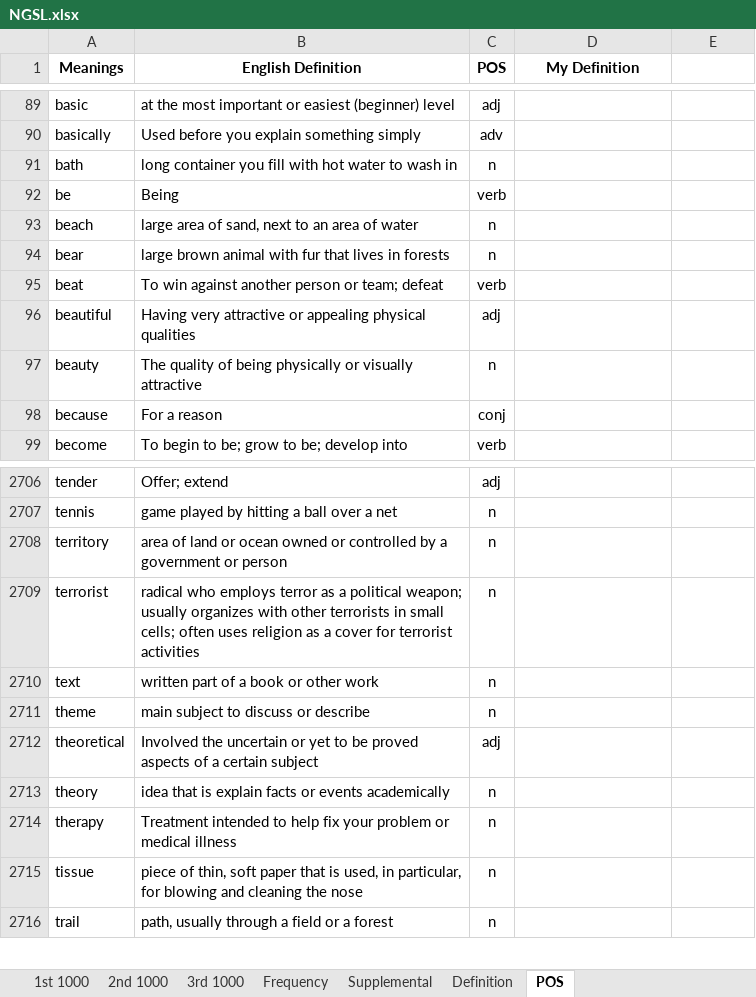
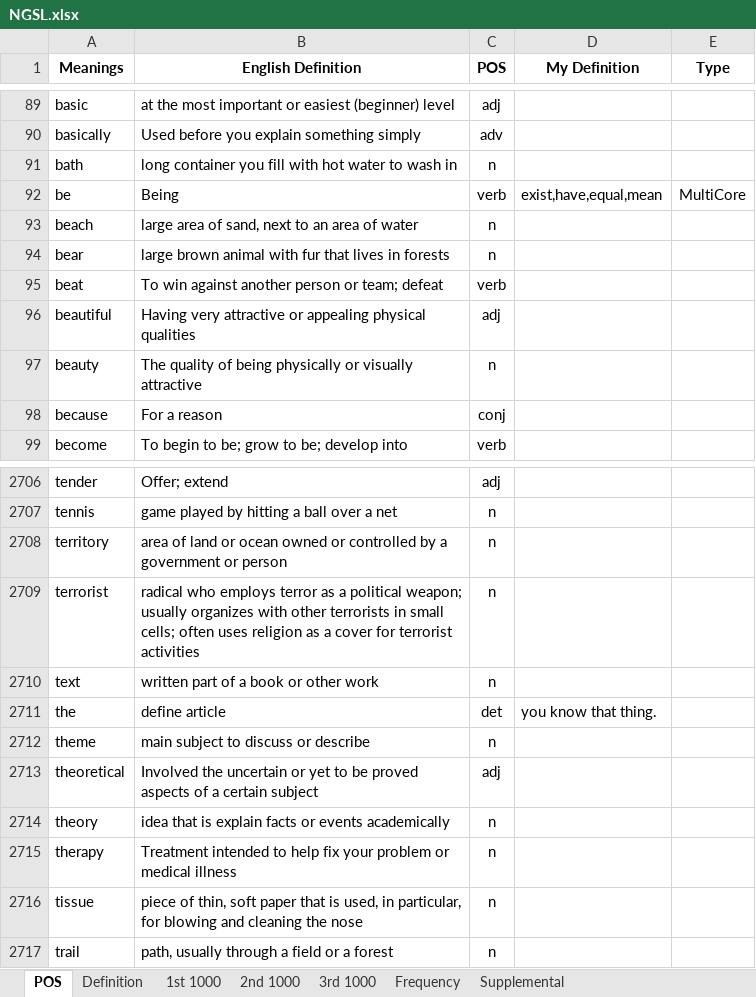
Before and after one commit to chang8026/KidultEnglish, an Excel workbook: NGSL.xlsx, sheet POS, drawn as a sheet; only a part is shown, gaps mark what is left out; values as stored, in another font and other column widths than the file's, no borders; the diff names each change by its address in the sheet, - before the commit and + after, or states it on an @@ line.

Commit message:
MultiCore, SingleCore 단어구분 추가

```diff
--- a/NGSL.xlsx (sheet POS)
+++ b/NGSL.xlsx (sheet POS)
@@ sheet tab order changed: POS | Definition | 1st 1000 | 2nd 1000 | 3rd 1000 | Frequency | Supplemental @@
-E1: (empty)
+E1: Type
-D92 (My Definition): (empty)
+D92 (My Definition): exist,have,equal,mean
-E92 (Type): (empty)
+E92 (Type): MultiCore
+row 2711: the | define article | det | you know that thing.
```
Also changed, not shown: sheet 1st 1000, formulas that keep their value.
